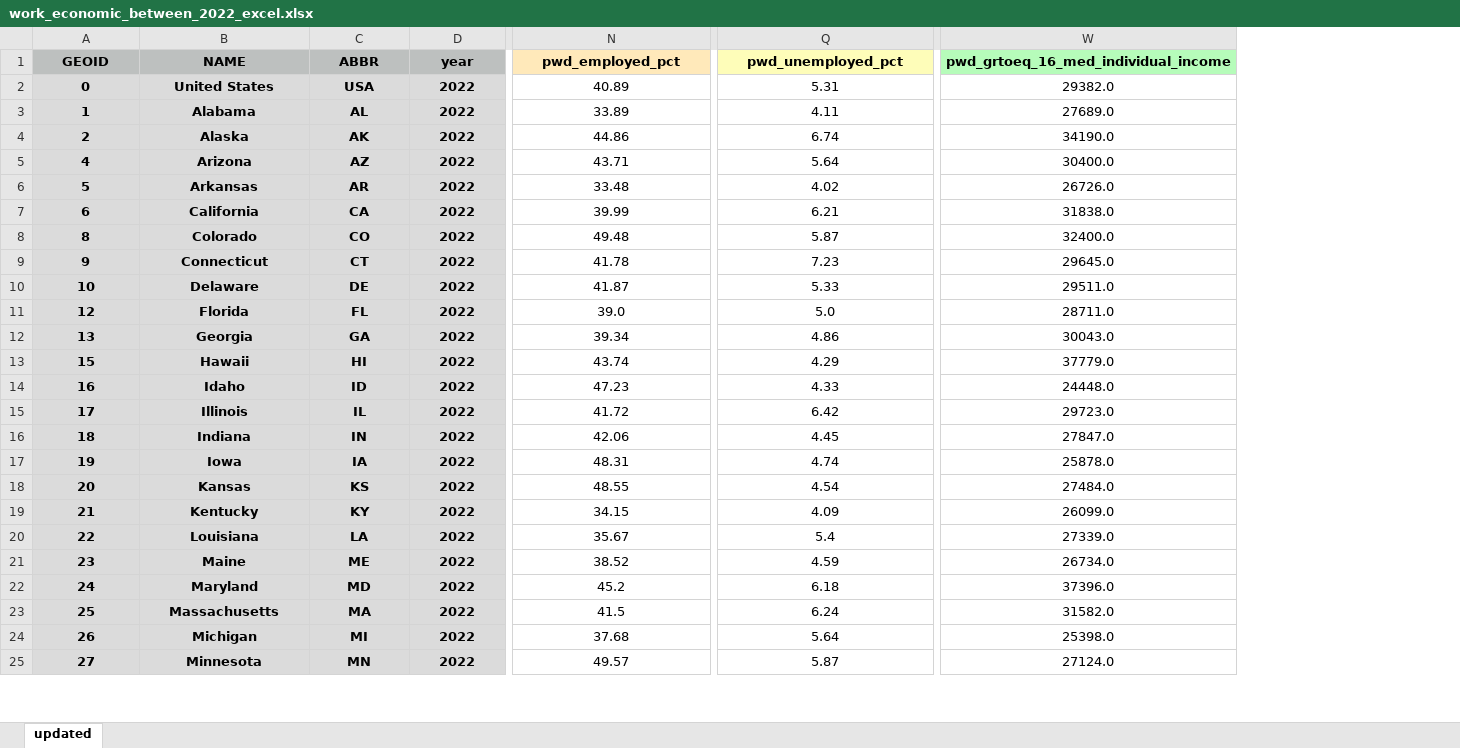
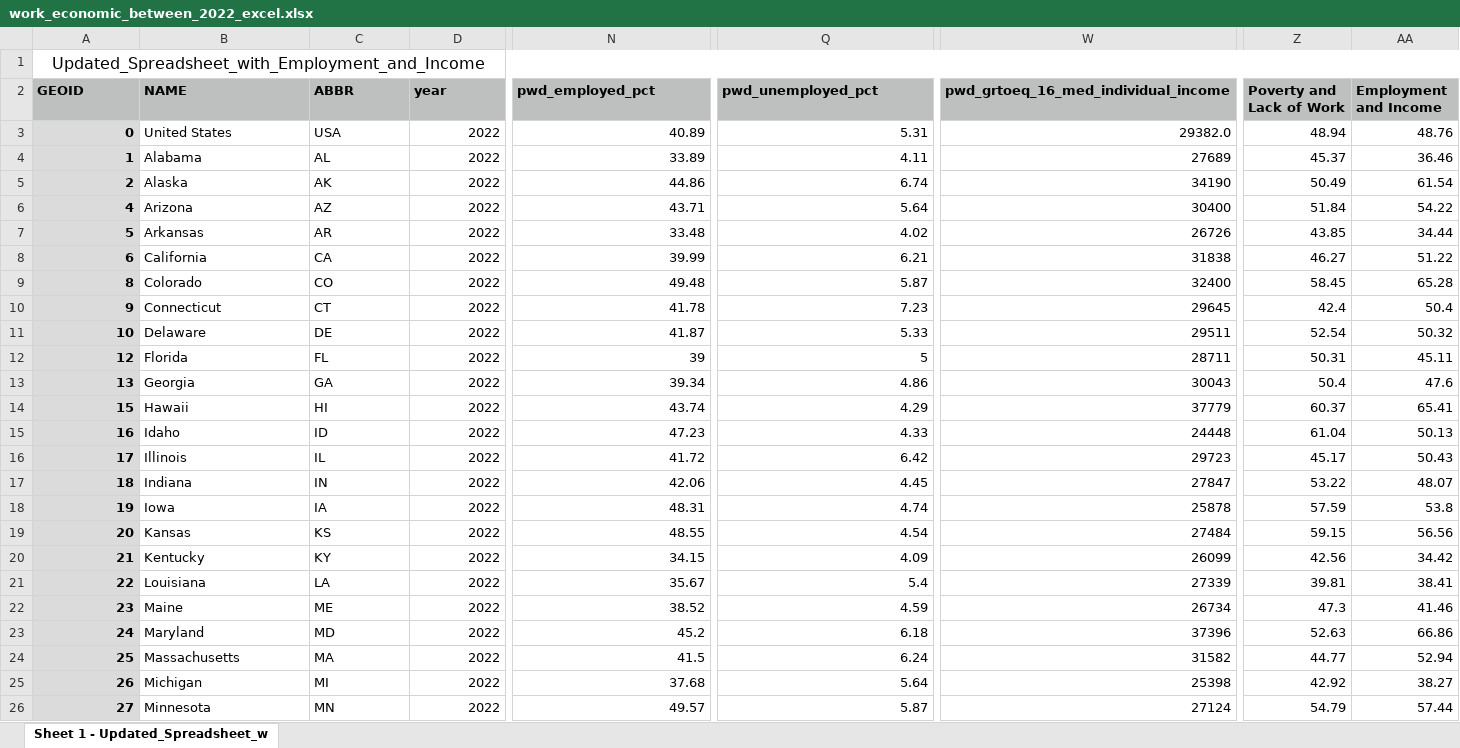
Before and after one commit to ada-parc/ADA-PARC-Website-Design, an Excel workbook: scorecard/scorecard_data/relative/work_economic_between_2022_excel.xlsx, sheet Sheet 1 - Updated_Spreadsheet_w, drawn as a sheet; only a part is shown, gaps mark what is left out; values as stored, in another font and other column widths than the file's, no borders; addresses are those after the commit; rows hold the shown columns only; the diff covers the shown part only; the diff names each change by its address in the sheet, - before the commit and + after, or states it on an @@ line.

```diff
--- a/scorecard/scorecard_data/relative/work_economic_between_2022_excel.xlsx (sheet Sheet 1 - Updated_Spreadsheet_w)
+++ b/scorecard/scorecard_data/relative/work_economic_between_2022_excel.xlsx (sheet Sheet 1 - Updated_Spreadsheet_w)
-sheet tab: updated
+sheet tab: Sheet 1 - Updated_Spreadsheet_w
+column Z (Poverty and Lack of Work), rows 3-26: 48.94 | 45.37 | 50.49 | 51.84 | 43.85 | 46.27 | 58.45 | 42.4 | 52.54 | 50.31 | 50.4 | 60.37 | 61.04 | 45.17 | 53.22 | 57.59 | 59.15 | 42.56 | 39.81 | 47.3 | 52.63 | 44.77 | 42.92 | 54.79
+column AA (Employment and Income), rows 3-26: 48.76 | 36.46 | 61.54 | 54.22 | 34.44 | 51.22 | 65.28 | 50.4 | 50.32 | 45.11 | 47.6 | 65.41 | 50.13 | 50.43 | 48.07 | 53.8 | 56.56 | 34.42 | 38.41 | 41.46 | 66.86 | 52.94 | 38.27 | 57.44
+row 1: Updated_Spreadsheet_with_Employment_and_Income
-A2:W2 alignment: center
+A2:W2 alignment: left
-N2 fill: #FFE9BA
+N2 fill: #BDC0BF
-Q2 fill: #FEFDB9
+Q2 fill: #BDC0BF
-W2 fill: #B6FCBA
+W2 fill: #BDC0BF
-A3:A26 alignment: center
+A3:A26 alignment: right
@@ B3:D26 fill: #DBDBDB → none, bold: on → off @@
-B3:C26 alignment: center
+B3:C26 alignment: left
-D3:W26 alignment: center
+D3:W26 alignment: right
-W4: 27689.0
+W4: 27689
-W5: 34190.0
+W5: 34190
-W6: 30400.0
+W6: 30400
-W7: 26726.0
+W7: 26726
-W8: 31838.0
+W8: 31838
-W9: 32400.0
+W9: 32400
-W10: 29645.0
+W10: 29645
-W11: 29511.0
+W11: 29511
-N12 (pwd_employed_pct): 39.0
+N12 (pwd_employed_pct): 39
-Q12 (pwd_unemployed_pct): 5.0
+Q12 (pwd_unemployed_pct): 5
-W12: 28711.0
+W12: 28711
-W13: 30043.0
+W13: 30043
-W14: 37779.0
+W14: 37779
-W15: 24448.0
+W15: 24448
-W16: 29723.0
+W16: 29723
-W17: 27847.0
+W17: 27847
-W18: 25878.0
+W18: 25878
-W19: 27484.0
+W19: 27484
-W20: 26099.0
+W20: 26099
-W21: 27339.0
+W21: 27339
-W22: 26734.0
+W22: 26734
-W23: 37396.0
+W23: 37396
-W24: 31582.0
+W24: 31582
-W25: 25398.0
+W25: 25398
-W26: 27124.0
+W26: 27124
```
Also changed, not shown: 27 edited cells and cell formats elsewhere in this sheet, scorecard/scorecard_data/relative/community_living_between_2022_excel.xlsx, scorecard/scorecard_data/relative/community_participation_between_2022_excel.xlsx, 33 other files.
